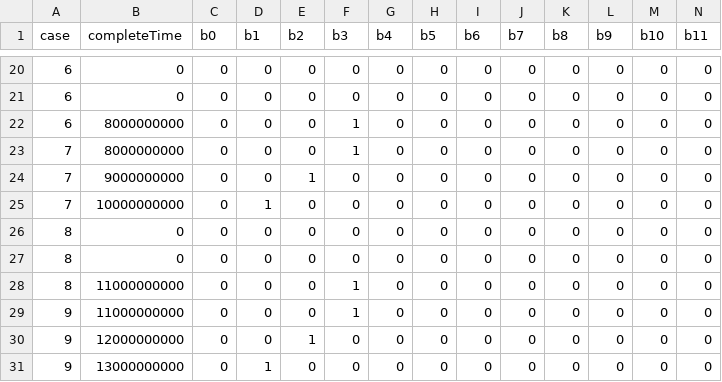
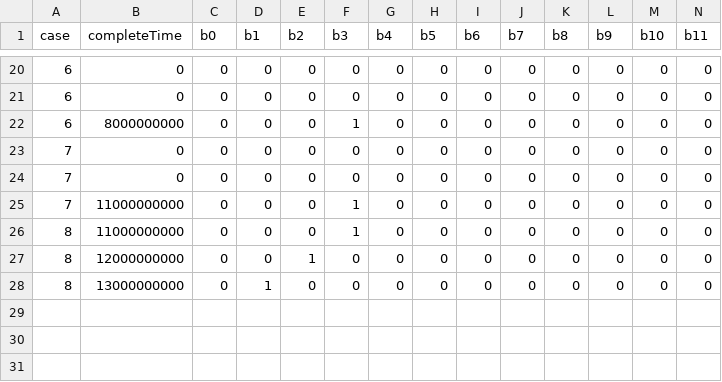
Before and after one commit to Elkoumy/shareprom, a CSV file: demo/application/data/party_B_demo_MPC.csv, drawn as a sheet; only a part is shown, gaps mark what is left out.

```diff
--- a/demo/application/data/party_B_demo_MPC.csv
+++ b/demo/application/data/party_B_demo_MPC.csv
@@ -22,10 +22,7 @@ case,completeTime,b0,b1,b2,b3,b4,b5,b6,b7,b8,b9,b10,b11
 6,8000000000,0,0,0,1,0,0,0,0,0,0,0,0
-7,8000000000,0,0,0,1,0,0,0,0,0,0,0,0
-7,9000000000,0,0,1,0,0,0,0,0,0,0,0,0
-7,10000000000,0,1,0,0,0,0,0,0,0,0,0,0
-8,0,0,0,0,0,0,0,0,0,0,0,0,0
-8,0,0,0,0,0,0,0,0,0,0,0,0,0
+7,0,0,0,0,0,0,0,0,0,0,0,0,0
+7,0,0,0,0,0,0,0,0,0,0,0,0,0
+7,11000000000,0,0,0,1,0,0,0,0,0,0,0,0
 8,11000000000,0,0,0,1,0,0,0,0,0,0,0,0
-9,11000000000,0,0,0,1,0,0,0,0,0,0,0,0
-9,12000000000,0,0,1,0,0,0,0,0,0,0,0,0
-9,13000000000,0,1,0,0,0,0,0,0,0,0,0,0
+8,12000000000,0,0,1,0,0,0,0,0,0,0,0,0
+8,13000000000,0,1,0,0,0,0,0,0,0,0,0,0
```
Also changed, not shown: 8 other files.
